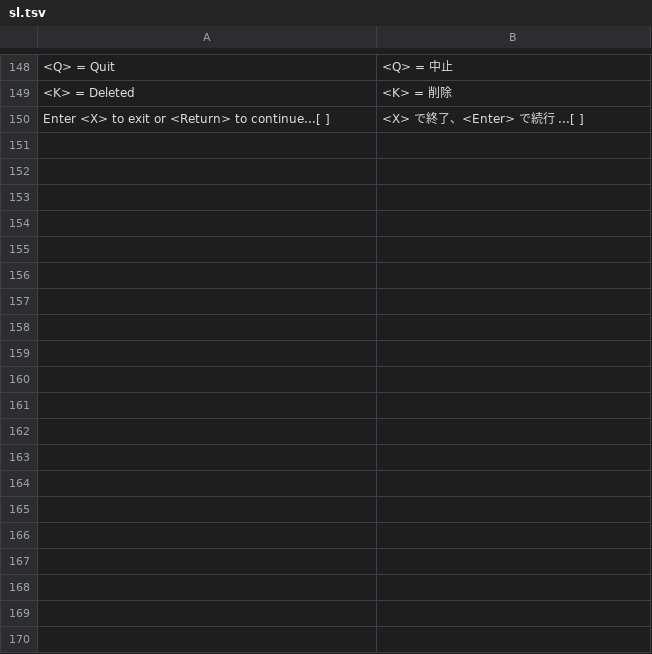
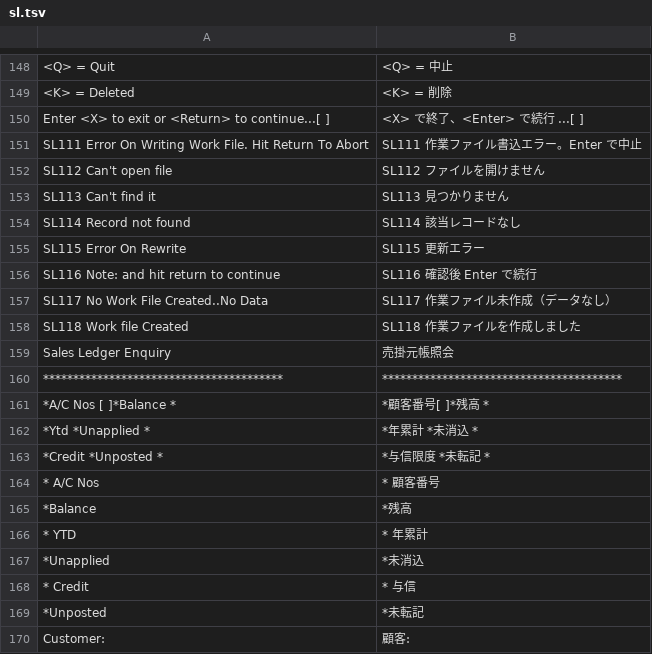
Before and after one commit to madmerger/ACAS, a TSV file: java/src/main/resources/i18n/sl.tsv, drawn as a sheet; only a part is shown, gaps mark what is left out; the diff covers the shown part only; the diff names each change by its address in the sheet, - before the commit and + after, or states it on an @@ line.

```diff
--- a/java/src/main/resources/i18n/sl.tsv
+++ b/java/src/main/resources/i18n/sl.tsv
+row 151: SL111 Error On Writing Work File. Hit Return To Abort | SL111 作業ファイル書込エラー。Enter で中止
+row 152: SL112 Can't open file | SL112 ファイルを開けません
+row 153: SL113 Can't find it | SL113 見つかりません
+row 154: SL114 Record not found | SL114 該当レコードなし
+row 155: SL115 Error On Rewrite | SL115 更新エラー
+row 156: SL116 Note: and hit return to continue | SL116 確認後 Enter で続行
+row 157: SL117 No Work File Created..No Data | SL117 作業ファイル未作成（データなし）
+row 158: SL118 Work file Created | SL118 作業ファイルを作成しました
+row 159: Sales Ledger Enquiry | 売掛元帳照会
+row 160: **************************************** | ****************************************
+row 161: *A/C Nos [ ]*Balance * | *顧客番号[ ]*残高 *
+row 162: *Ytd *Unapplied * | *年累計 *未消込 *
+row 163: *Credit *Unposted * | *与信限度 *未転記 *
+row 164: * A/C Nos | * 顧客番号
+row 165: *Balance | *残高
+row 166: * YTD | * 年累計
+row 167: *Unapplied | *未消込
+row 168: * Credit | * 与信
+row 169: *Unposted | *未転記
+row 170: Customer: | 顧客:
```
Also changed, not shown: 20 added rows elsewhere in this file, 2 other files.
